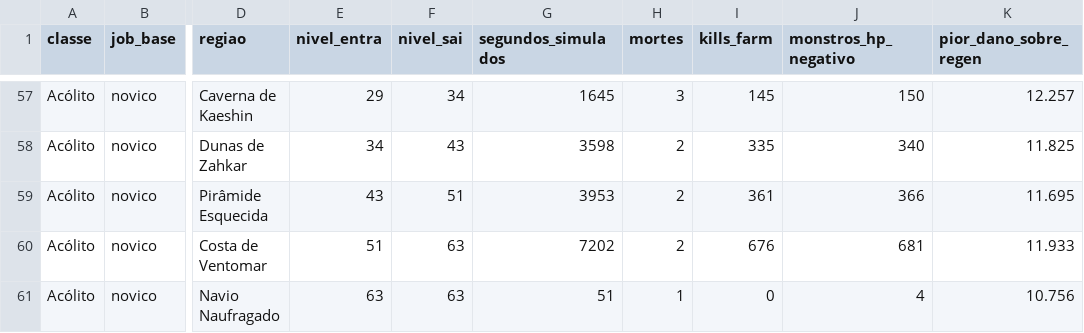
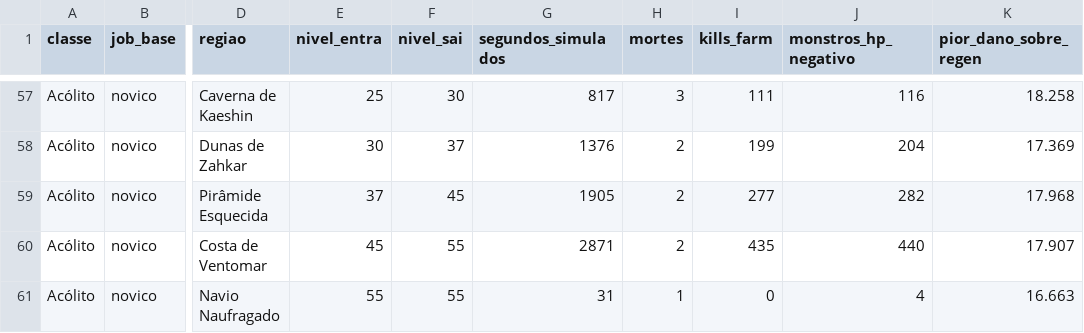
Before and after one commit to douglaspezarezi/RAGNAROK, a CSV file: packages/game-core/scripts/output/progression.csv, drawn as a sheet; only a part is shown, gaps mark what is left out; the diff covers the shown part only; the diff names each change by its address in the sheet, - before the commit and + after, or states it on an @@ line.

```diff
--- a/packages/game-core/scripts/output/progression.csv
+++ b/packages/game-core/scripts/output/progression.csv
-E57 (nivel_entra): 29
+E57 (nivel_entra): 25
-F57 (nivel_sai): 34
+F57 (nivel_sai): 30
-G57 (segundos_simulados): 1645
+G57 (segundos_simulados): 817
-I57 (kills_farm): 145
+I57 (kills_farm): 111
-J57 (monstros_hp_negativo): 150
+J57 (monstros_hp_negativo): 116
-K57 (pior_dano_sobre_regen): 12.257
+K57 (pior_dano_sobre_regen): 18.258
-E58 (nivel_entra): 34
+E58 (nivel_entra): 30
-F58 (nivel_sai): 43
+F58 (nivel_sai): 37
-G58 (segundos_simulados): 3598
+G58 (segundos_simulados): 1376
-I58 (kills_farm): 335
+I58 (kills_farm): 199
-J58 (monstros_hp_negativo): 340
+J58 (monstros_hp_negativo): 204
-K58 (pior_dano_sobre_regen): 11.825
+K58 (pior_dano_sobre_regen): 17.369
-E59 (nivel_entra): 43
+E59 (nivel_entra): 37
-F59 (nivel_sai): 51
+F59 (nivel_sai): 45
-G59 (segundos_simulados): 3953
+G59 (segundos_simulados): 1905
-I59 (kills_farm): 361
+I59 (kills_farm): 277
-J59 (monstros_hp_negativo): 366
+J59 (monstros_hp_negativo): 282
-K59 (pior_dano_sobre_regen): 11.695
+K59 (pior_dano_sobre_regen): 17.968
-E60 (nivel_entra): 51
+E60 (nivel_entra): 45
-F60:F61 (nivel_sai): 63
+F60:F61 (nivel_sai): 55
-G60 (segundos_simulados): 7202
+G60 (segundos_simulados): 2871
-I60 (kills_farm): 676
+I60 (kills_farm): 435
-J60 (monstros_hp_negativo): 681
+J60 (monstros_hp_negativo): 440
-K60 (pior_dano_sobre_regen): 11.933
+K60 (pior_dano_sobre_regen): 17.907
-E61 (nivel_entra): 63
+E61 (nivel_entra): 55
-G61 (segundos_simulados): 51
+G61 (segundos_simulados): 31
-K61 (pior_dano_sobre_regen): 10.756
+K61 (pior_dano_sobre_regen): 16.663
```
Also changed, not shown: 27 edited cells elsewhere in this file, 2 other files.
